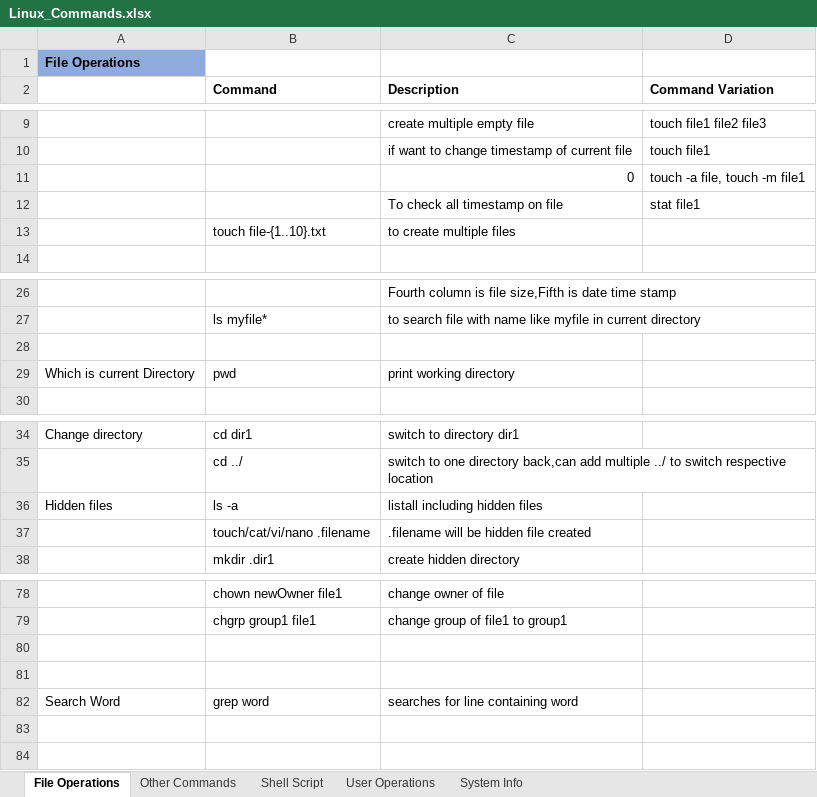
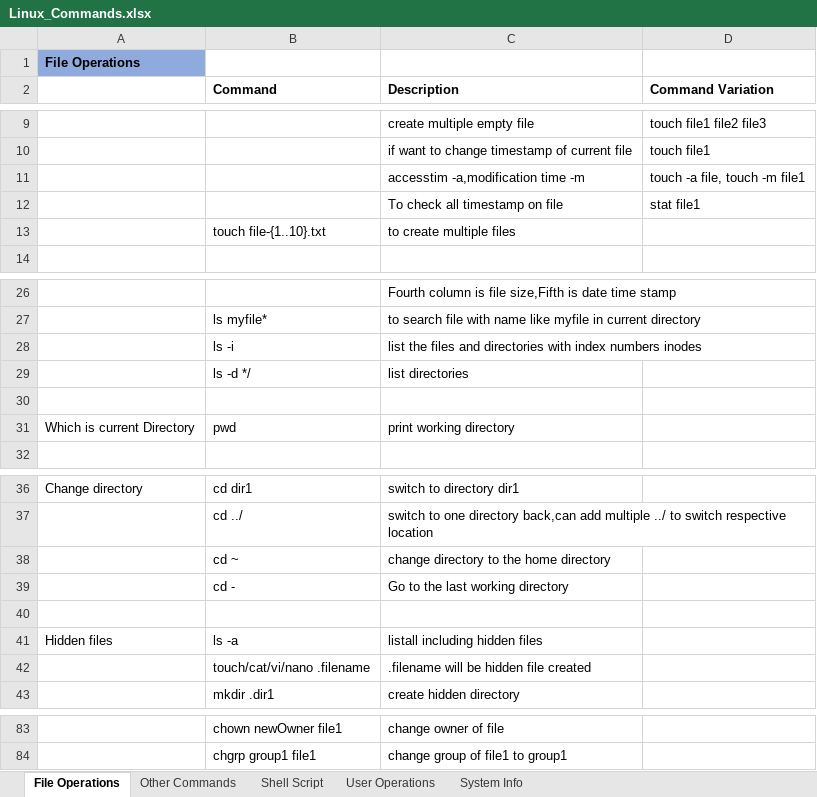
Before and after one commit to PrachiHalge/DevopsStudy, an Excel workbook: Linux_Commands.xlsx, sheet File Operations, drawn as a sheet; only a part is shown, gaps mark what is left out; values as stored, in another font and other column widths than the file's, no borders; removed rows and columns are numbered as before the commit, all else as after; the diff names each change by its address in the sheet, - before the commit and + after, or states it on an @@ line.

Commit message:
updated Linux Docs

```diff
--- a/Linux_Commands.xlsx (sheet File Operations)
+++ b/Linux_Commands.xlsx (sheet File Operations)
-C11 (Description): 0
+C11 (Description): accesstim -a,modification time -m
+row 28:  | ls -i | list the files and directories with index numbers inodes
+row 29:  | ls -d */ | list directories
+row 38:  | cd ~ | change directory to the home directory
+row 39:  | cd - | Go to the last working directory
+row 40: (empty)
-row 80: (empty)
-row 81: (empty)
-row 82: Search Word | grep word | searches for line containing word
```
Also changed, not shown: 1 other file.
